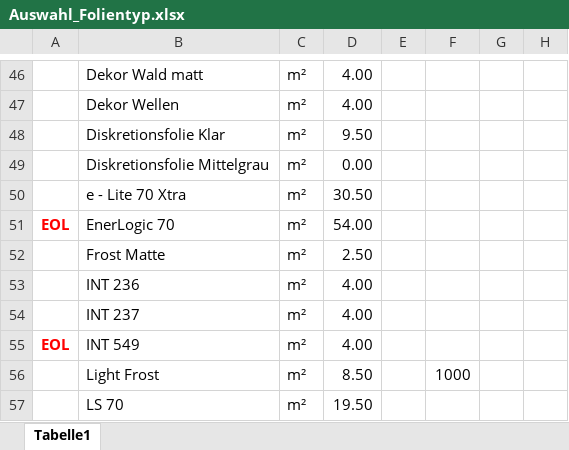
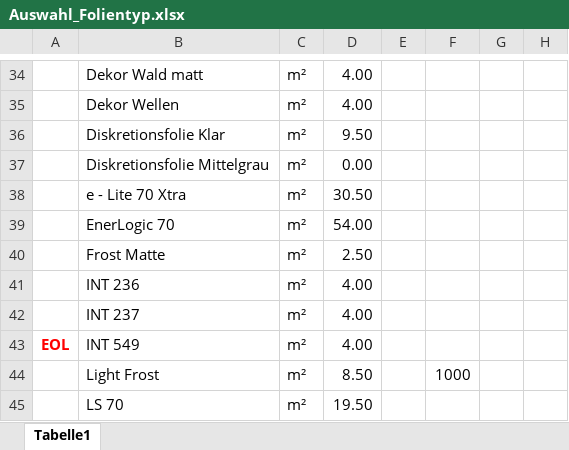
Before and after one commit to kinglongman/schnitt, an Excel workbook: Auswahl_Folientyp.xlsx, sheet Tabelle1, drawn as a sheet; only a part is shown, gaps mark what is left out; values as stored, in another font and other column widths than the file's, no borders; addresses are those after the commit; the diff covers the shown part only; the diff names each change by its address in the sheet, - before the commit and + after, or states it on an @@ line.

```diff
--- a/Auswahl_Folientyp.xlsx (sheet Tabelle1)
+++ b/Auswahl_Folientyp.xlsx (sheet Tabelle1)
-A39: EOL
+A39: (empty)
```
Also changed, not shown: 8 added rows, 8 removed rows, 15 moved rows and 18 edited cells elsewhere in this sheet.
